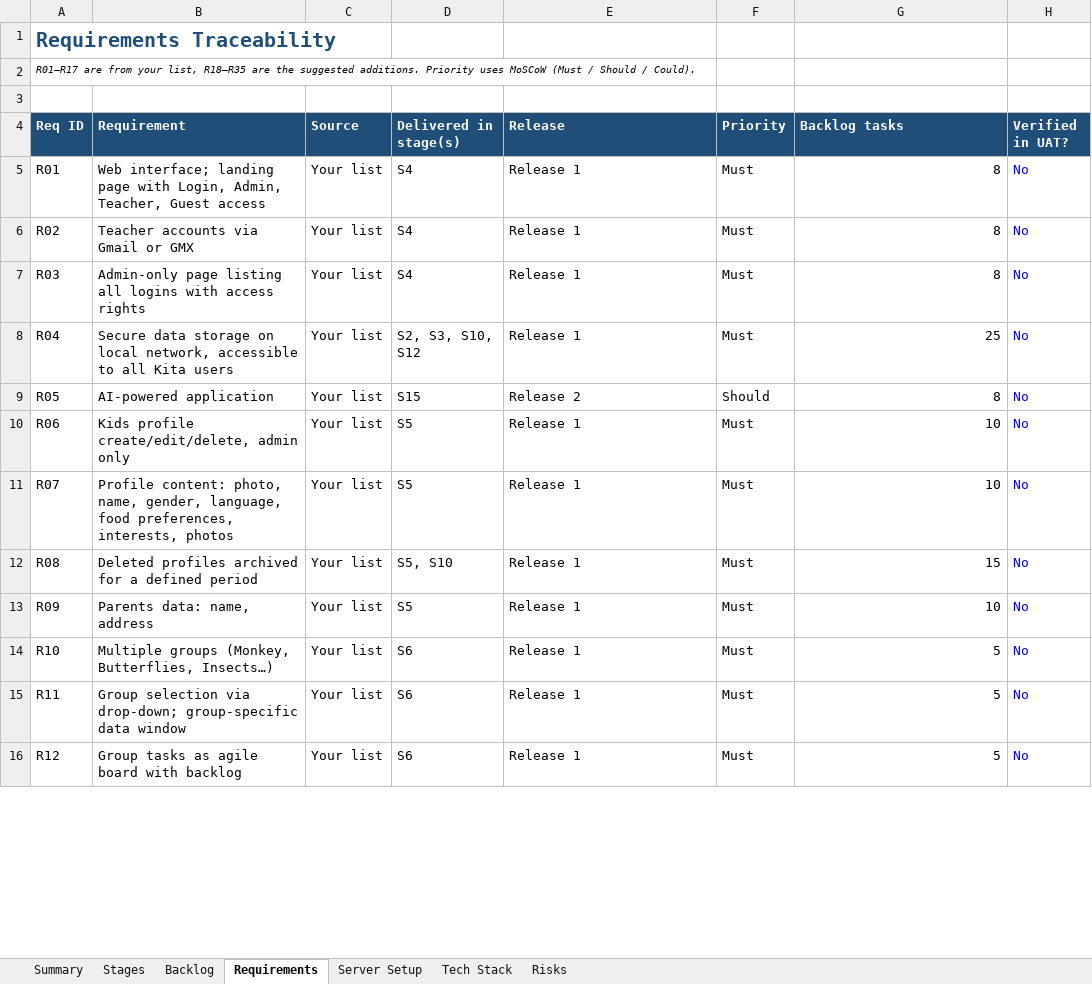
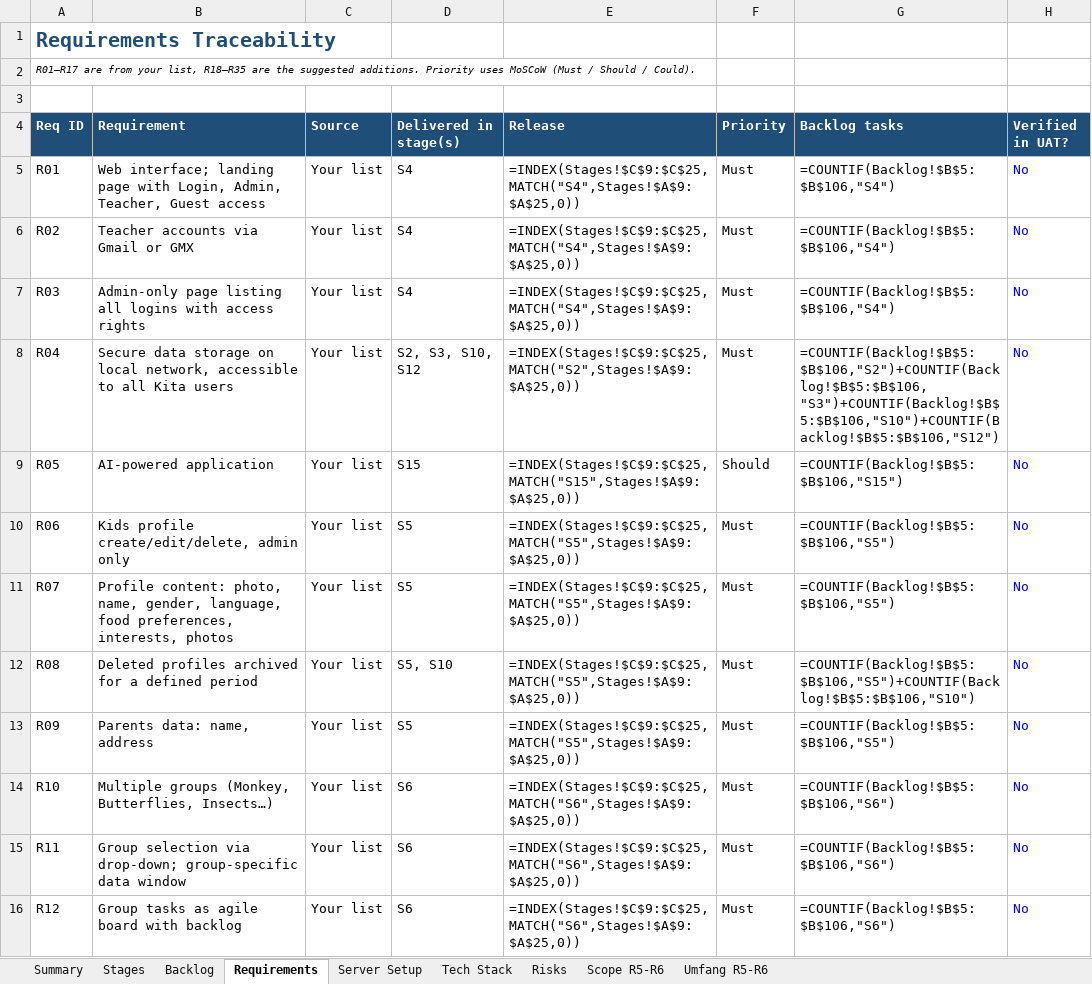
Before and after one commit to dilipmath/BournKita, an Excel workbook: Kita_Development_Plan.xlsx, sheet Requirements, drawn as a sheet; only a part is shown; values as stored, in another font and other column widths than the file's, no borders; formulas without a stored value are shown as written; charts and pictures not drawn; the diff covers the shown part only; the diff names each change by its address in the sheet, - before the commit and + after, or states it on an @@ line.

```diff
--- a/Kita_Development_Plan.xlsx (sheet Requirements)
+++ b/Kita_Development_Plan.xlsx (sheet Requirements)
+sheet tab: Scope R5-R6
+sheet tab: Umfang R5-R6
-E5:E7 (Release): Release 1
+E5:E7 (Release): =INDEX(Stages!$C$9:$C$25,MATCH("S4",Stages!$A$9:$A$25,0))
-G5:G7 (Backlog tasks): 8
+G5:G7 (Backlog tasks): =COUNTIF(Backlog!$B$5:$B$106,"S4")
-E8 (Release): Release 1
+E8 (Release): =INDEX(Stages!$C$9:$C$25,MATCH("S2",Stages!$A$9:$A$25,0))
-G8 (Backlog tasks): 25
+G8 (Backlog tasks): =COUNTIF(Backlog!$B$5:$B$106,"S2")+COUNTIF(Backlog!$B$5:$B$106,"S3")+COUNTIF(Backlog!$B$5:$B$106,"S10")+COUNTIF(Backlog!$B$5:$B$106,"S12")
-E9 (Release): Release 2
+E9 (Release): =INDEX(Stages!$C$9:$C$25,MATCH("S15",Stages!$A$9:$A$25,0))
-G9 (Backlog tasks): 8
+G9 (Backlog tasks): =COUNTIF(Backlog!$B$5:$B$106,"S15")
-E10:E13 (Release): Release 1
+E10:E13 (Release): =INDEX(Stages!$C$9:$C$25,MATCH("S5",Stages!$A$9:$A$25,0))
-G10:G11 (Backlog tasks): 10
+G10:G11 (Backlog tasks): =COUNTIF(Backlog!$B$5:$B$106,"S5")
-G12 (Backlog tasks): 15
+G12 (Backlog tasks): =COUNTIF(Backlog!$B$5:$B$106,"S5")+COUNTIF(Backlog!$B$5:$B$106,"S10")
-G13 (Backlog tasks): 10
+G13 (Backlog tasks): =COUNTIF(Backlog!$B$5:$B$106,"S5")
-E14:E16 (Release): Release 1
+E14:E16 (Release): =INDEX(Stages!$C$9:$C$25,MATCH("S6",Stages!$A$9:$A$25,0))
-G14:G16 (Backlog tasks): 5
+G14:G16 (Backlog tasks): =COUNTIF(Backlog!$B$5:$B$106,"S6")
```
Also changed, not shown: 46 edited cells elsewhere in this sheet, sheet Backlog, sheet Stages, sheet Risks, sheet Summary, sheet Server Setup, charts or pictures.
